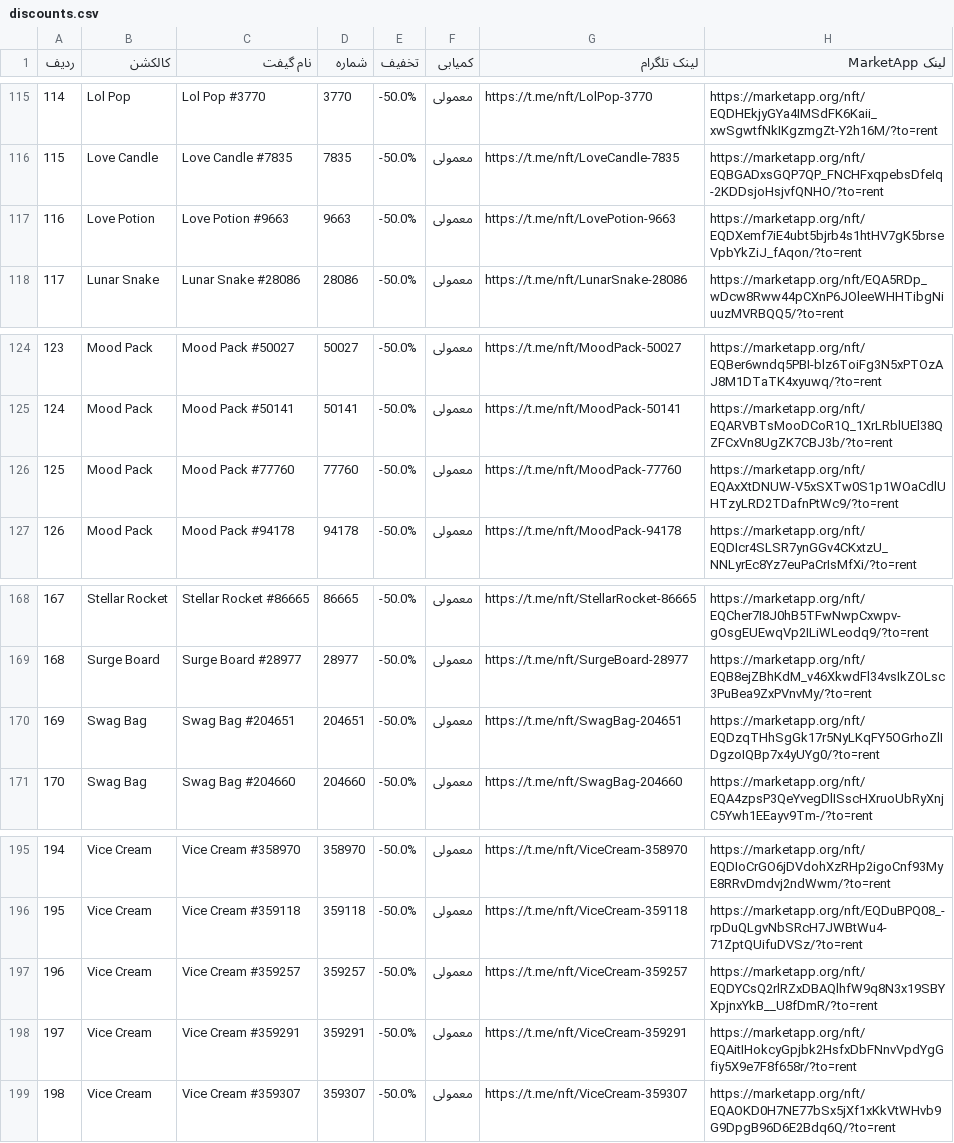
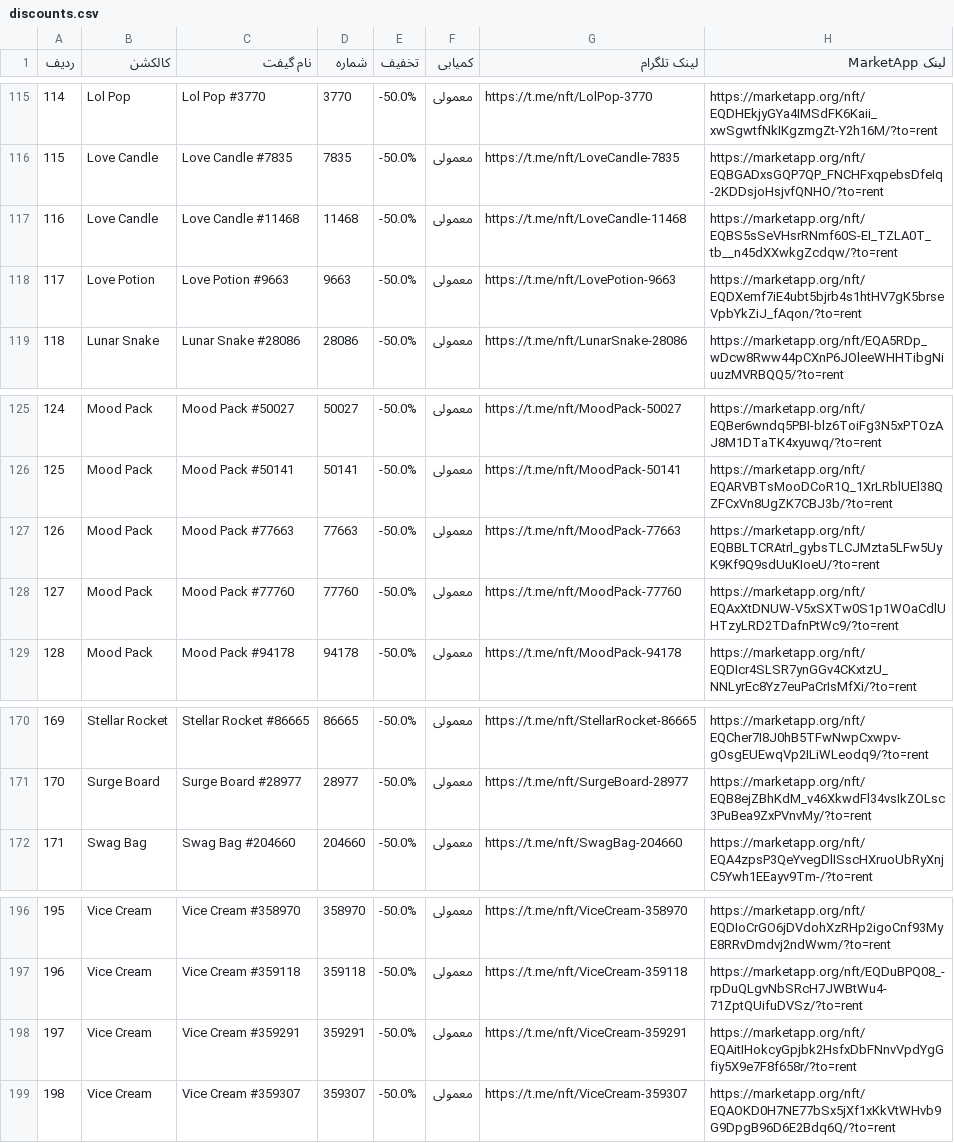
Before and after one commit to Zanjania0/market-deal-bot, a CSV file: discounts.csv, drawn as a sheet; only a part is shown, gaps mark what is left out; removed rows and columns are numbered as before the commit, all else as after; the diff covers the shown part only; the diff names each change by its address in the sheet, - before the commit and + after, or states it on an @@ line.

```diff
--- a/discounts.csv
+++ b/discounts.csv
@@ column A (ردیف) renumbered between rows 6 and 197 @@
+row 117: 116 | Love Candle | Love Candle #11468 | 11468 | -50.0% | معمولی | https://t.me/nft/LoveCandle-11468 | https://marketapp.org/nft/EQBS5sSeVHsrRNmf60S-EI_TZLA0T_tb__n45dXXwkgZcdqw/?to=rent
+row 127: 126 | Mood Pack | Mood Pack #77663 | 77663 | -50.0% | معمولی | https://t.me/nft/MoodPack-77663 | https://marketapp.org/nft/EQBBLTCRAtrl_gybsTLCJMzta5LFw5UyK9Kf9Q9sdUuKIoeU/?to=rent
-row 170: 169 | Swag Bag | Swag Bag #204651 | 204651 | -50.0% | معمولی | https://t.me/nft/SwagBag-204651 | https://marketapp.org/nft/EQDzqTHhSgGk17r5NyLKqFY5OGrhoZlIDgzoIQBp7x4yUYg0/?to=rent
-row 197: 196 | Vice Cream | Vice Cream #359257 | 359257 | -50.0% | معمولی | https://t.me/nft/ViceCream-359257 | https://marketapp.org/nft/EQDYCsQ2rlRZxDBAQlhfW9q8N3x19SBYXpjnxYkB__U8fDmR/?to=rent
```
Also changed, not shown: 3 added rows and 3 removed rows elsewhere in this file, 2 other files.
